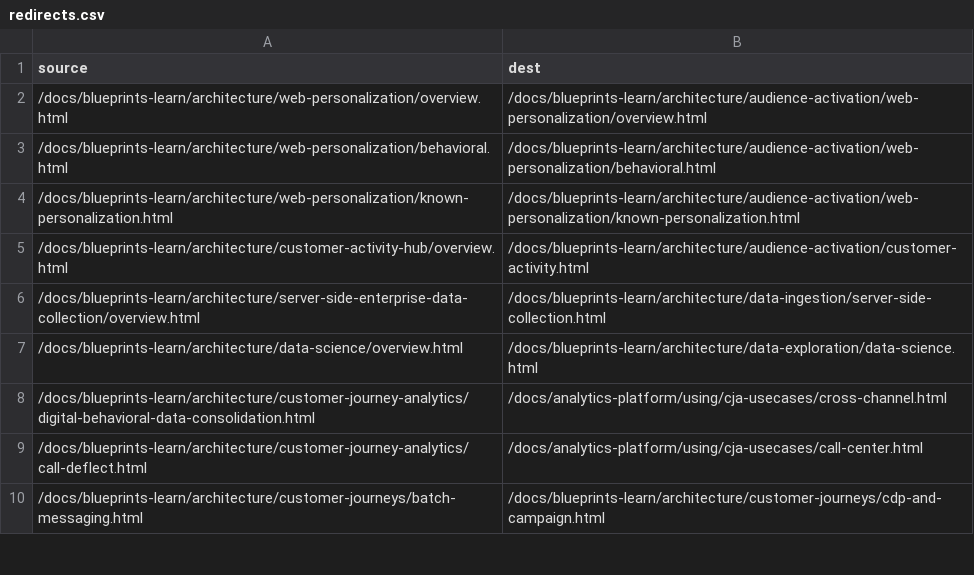
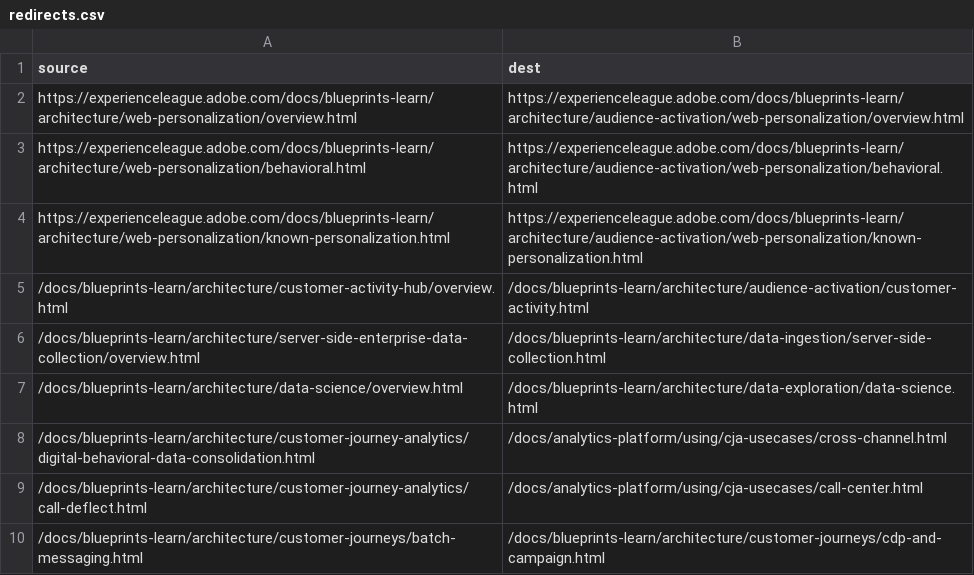
Before and after one commit to AdobeDocs/blueprints-learn.zh-Hant, a CSV file: redirects.csv, drawn as a sheet; only a part is shown; removed rows and columns are numbered as before the commit, all else as after; the diff names each change by its address in the sheet, - before the commit and + after, or states it on an @@ line.

Commit message:
Updating Old File for core commit bef06e0d0ce2cf2acdea4169789955765fa9278c

```diff
--- a/redirects.csv
+++ b/redirects.csv
-row 2: /docs/blueprints-learn/architecture/web-personalization/overview.html | /docs/blueprints-learn/architecture/audience-activation/web-personalization/overview.html
-row 3: /docs/blueprints-learn/architecture/web-personalization/behavioral.html | /docs/blueprints-learn/architecture/audience-activation/web-personalization/behavioral.html
-row 4: /docs/blueprints-learn/architecture/web-personalization/known-personalization.html | /docs/blueprints-learn/architecture/audience-activation/web-personalization/known-personalization.html
+row 2: https://experienceleague.adobe.com/docs/blueprints-learn/architecture/web-personalization/overview.html | https://experienceleague.adobe.com/docs/blueprints-learn/architecture/audience-activation/web-personalization/overview.html
+row 3: https://experienceleague.adobe.com/docs/blueprints-learn/architecture/web-personalization/behavioral.html | https://experienceleague.adobe.com/docs/blueprints-learn/architecture/audience-activation/web-personalization/behavioral.html
+row 4: https://experienceleague.adobe.com/docs/blueprints-learn/architecture/web-personalization/known-personalization.html | https://experienceleague.adobe.com/docs/blueprints-learn/architecture/audience-activation/web-personalization/known-personalization.html
```
